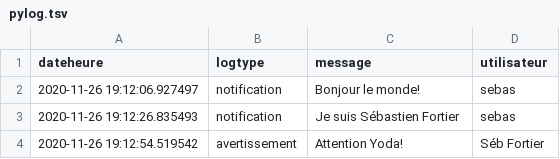
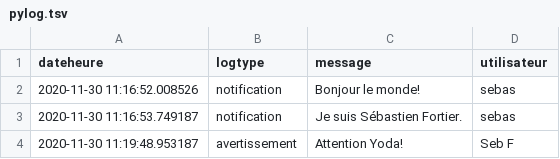
Before and after one commit to Sebas707/3A6_SommePython, a TSV file: pylog.tsv, drawn as a sheet.

```diff
--- a/pylog.tsv
+++ b/pylog.tsv
@@ -1,4 +1,4 @@
 dateheure	logtype	message	utilisateur
-2020-11-26 19:12:06.927497	notification	Bonjour le monde!	sebas
-2020-11-26 19:12:26.835493	notification	Je suis Sébastien Fortier	sebas
-2020-11-26 19:12:54.519542	avertissement	Attention Yoda!	Séb Fortier
+2020-11-30 11:16:52.008526	notification	 Bonjour le monde!	sebas
+2020-11-30 11:16:53.749187	notification	 Je suis Sébastien Fortier.	sebas
+2020-11-30 11:19:48.953187	avertissement	Attention Yoda!	Seb F
```
Also changed, not shown: 4 other files.
